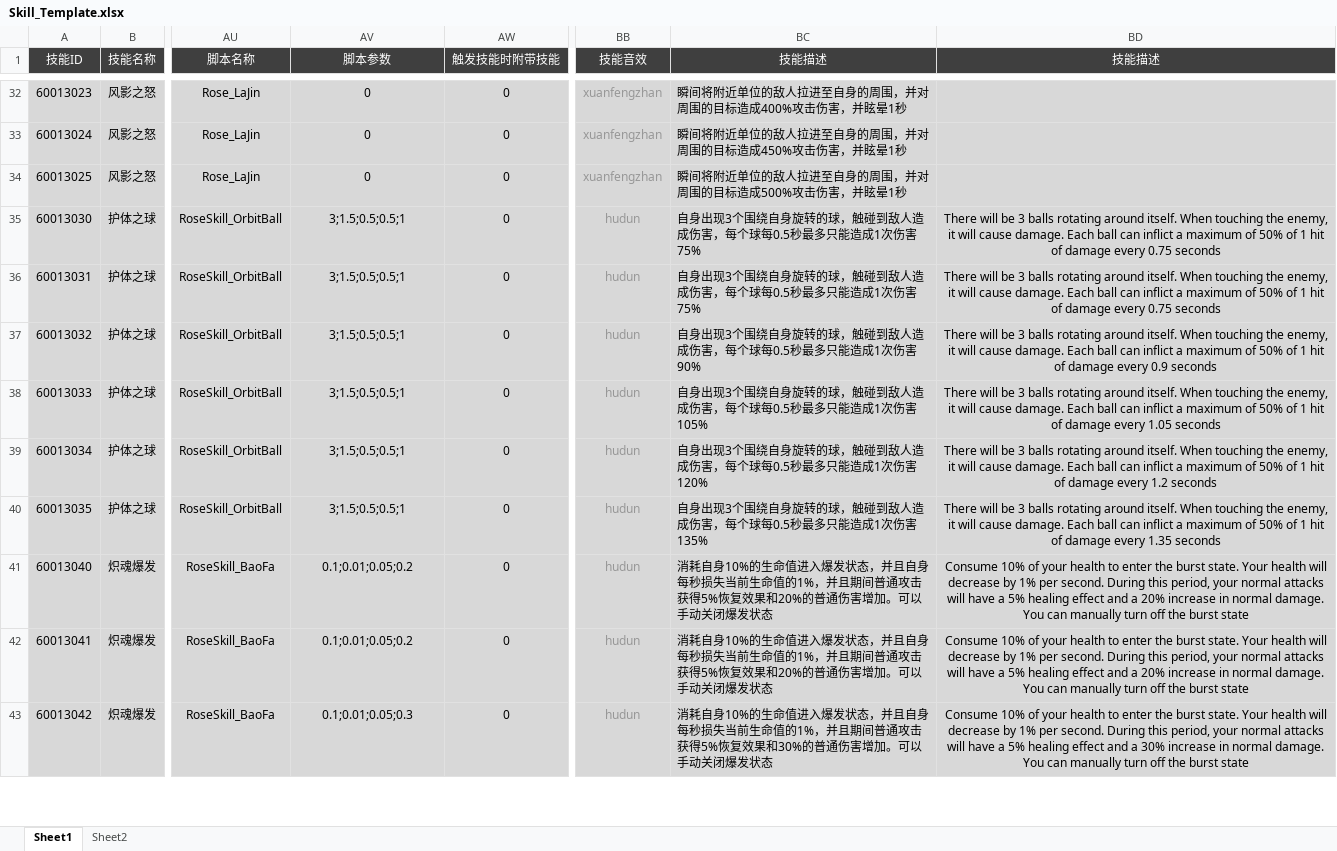
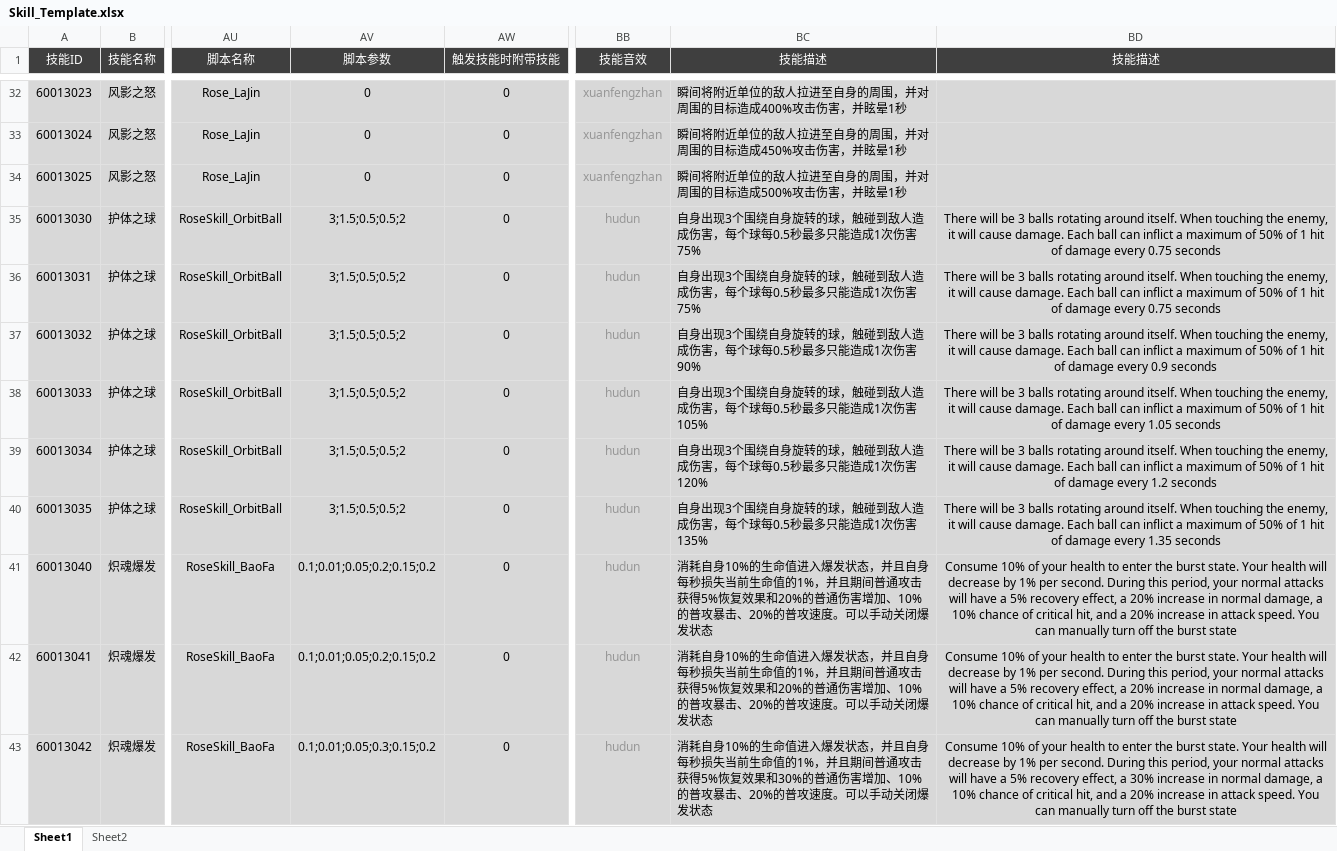
Before and after one commit to csyinghuochong/yongshiyujiayuan, an Excel workbook: S_数据表/Skill_Template.xlsx, sheet Sheet1, drawn as a sheet; only a part is shown, gaps mark what is left out; values as stored, in another font and other column widths than the file's, no borders; the diff covers the shown part only; the diff names each change by its address in the sheet, - before the commit and + after, or states it on an @@ line.

```diff
--- a/S_数据表/Skill_Template.xlsx (sheet Sheet1)
+++ b/S_数据表/Skill_Template.xlsx (sheet Sheet1)
-AV35:AV40 (脚本参数): 3;1.5;0.5;0.5;1
+AV35:AV40 (脚本参数): 3;1.5;0.5;0.5;2
-AV41:AV42 (脚本参数): 0.1;0.01;0.05;0.2
+AV41:AV42 (脚本参数): 0.1;0.01;0.05;0.2;0.15;0.2
-BC41:BC42 (技能描述): …伤害增加。可以手…
+BC41:BC42 (技能描述): …伤害增加、10%的普攻暴击、20%的普攻速度。可以手…
-BD41:BD42 (技能描述): …a 5% healing effect and a 20% increase in normal damage. You can…
+BD41:BD42 (技能描述): …a 5% recovery effect, a 20% increase in normal damage, a 10% chance of critical hit, and a 20% increase in attack speed. You can…
-AV43 (脚本参数): 0.1;0.01;0.05;0.3
+AV43 (脚本参数): 0.1;0.01;0.05;0.3;0.15;0.2
-BC43 (技能描述): …伤害增加。可以手…
+BC43 (技能描述): …伤害增加、10%的普攻暴击、20%的普攻速度。可以手…
-BD43 (技能描述): …a 5% healing effect and a 30% increase in normal damage. You can…
+BD43 (技能描述): …a 5% recovery effect, a 30% increase in normal damage, a 10% chance of critical hit, and a 20% increase in attack speed. You can…
```
Also changed, not shown: 1 added row and 34 edited cells elsewhere in this sheet, S_数据表/Pet_Template.xlsx, S_数据表/SkillBuff_Template.xlsx, 13 other files.
